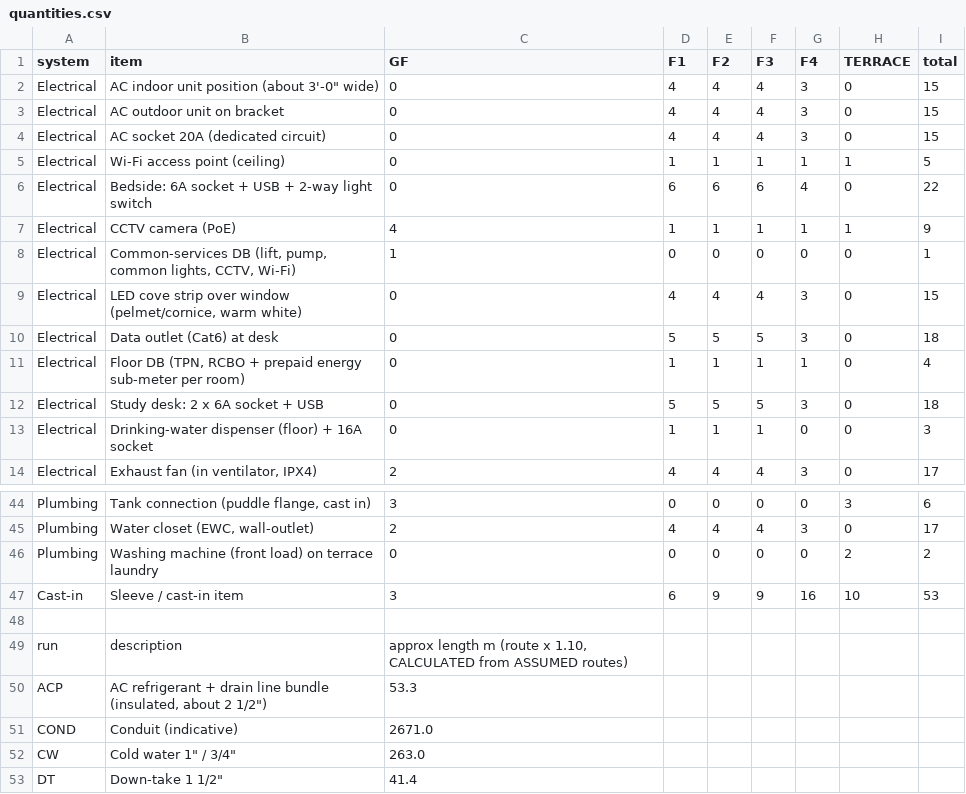
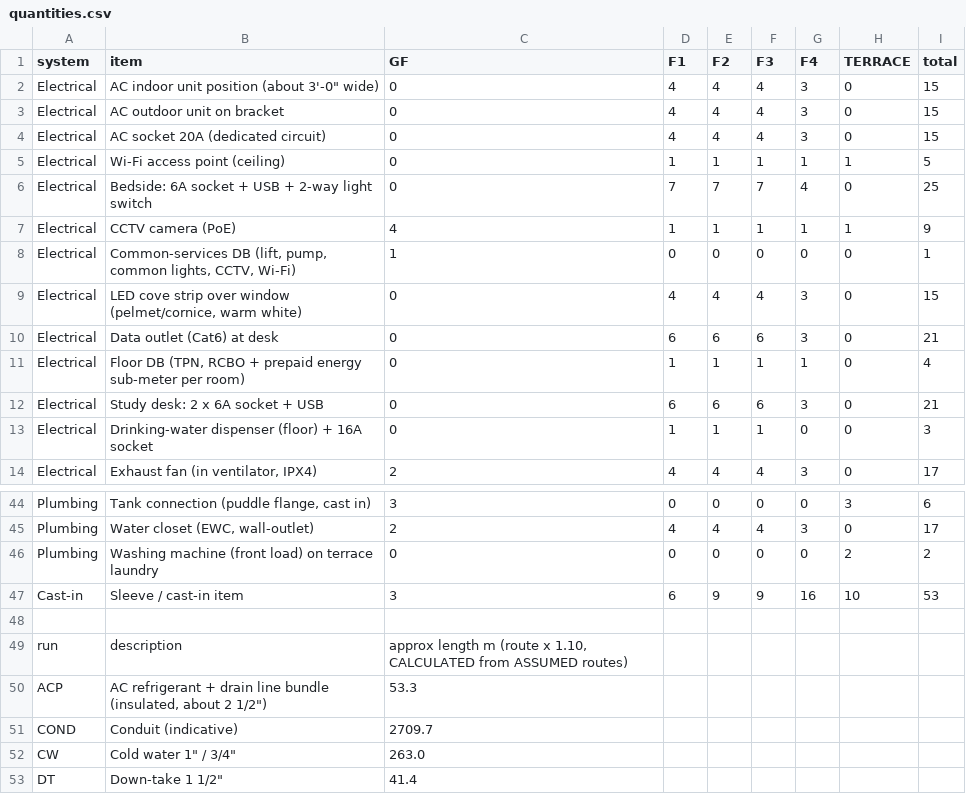
Before and after one commit to gangwalsanchit1/Dummy, a CSV file: docs/schedules/quantities.csv, drawn as a sheet; only a part is shown, gaps mark what is left out.

```diff
--- a/docs/schedules/quantities.csv
+++ b/docs/schedules/quantities.csv
@@ -5,3 +5,3 @@ Electrical,AC socket 20A (dedicated circuit),0,4,4,4,3,0,15
 Electrical,Wi-Fi access point (ceiling),0,1,1,1,1,1,5
-Electrical,Bedside: 6A socket + USB + 2-way light switch,0,6,6,6,4,0,22
+Electrical,Bedside: 6A socket + USB + 2-way light switch,0,7,7,7,4,0,25
 Electrical,CCTV camera (PoE),4,1,1,1,1,1,9
@@ -9,5 +9,5 @@ Electrical,"Common-services DB (lift, pump, common lights, CCTV, Wi-Fi)",1,0,0,0
 Electrical,"LED cove strip over window (pelmet/cornice, warm white)",0,4,4,4,3,0,15
-Electrical,Data outlet (Cat6) at desk,0,5,5,5,3,0,18
+Electrical,Data outlet (Cat6) at desk,0,6,6,6,3,0,21
 Electrical,"Floor DB (TPN, RCBO + prepaid energy sub-meter per room)",0,1,1,1,1,0,4
-Electrical,Study desk: 2 x 6A socket + USB,0,5,5,5,3,0,18
+Electrical,Study desk: 2 x 6A socket + USB,0,6,6,6,3,0,21
 Electrical,Drinking-water dispenser (floor) + 16A socket,0,1,1,1,0,0,3
@@ -50,3 +50,3 @@ run,description,"approx length m (route x 1.10, CALCULATED from ASSUMED routes)"
 ACP,"AC refrigerant + drain line bundle (insulated, about 2 1/2"")",53.3
-COND,Conduit (indicative),2671.0
+COND,Conduit (indicative),2709.7
 CW,"Cold water 1"" / 3/4""",263.0
```
Also changed, not shown: docs/schedules/points_schedule.csv, 20 other files.
